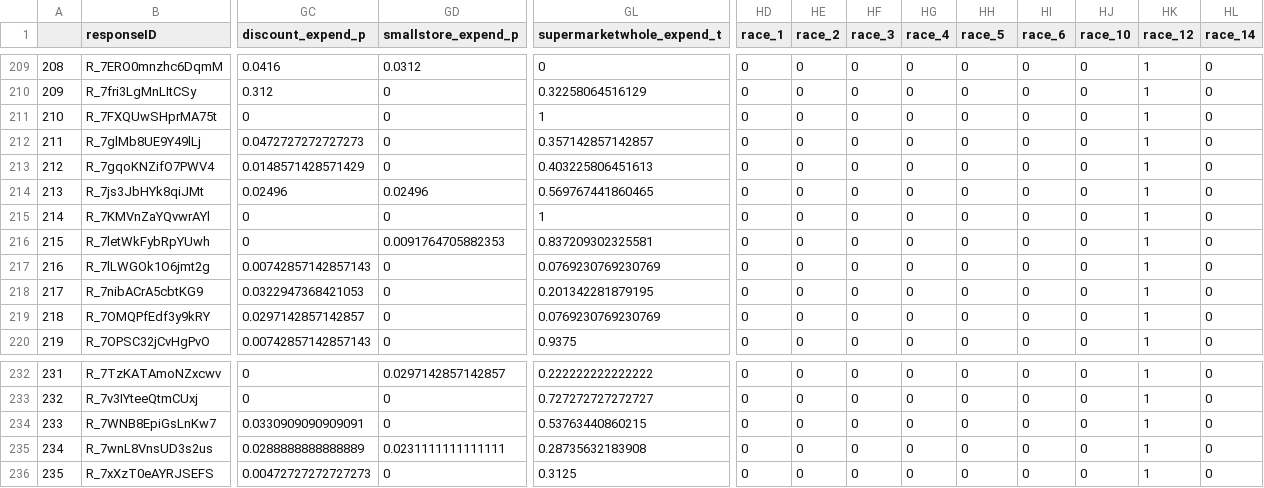
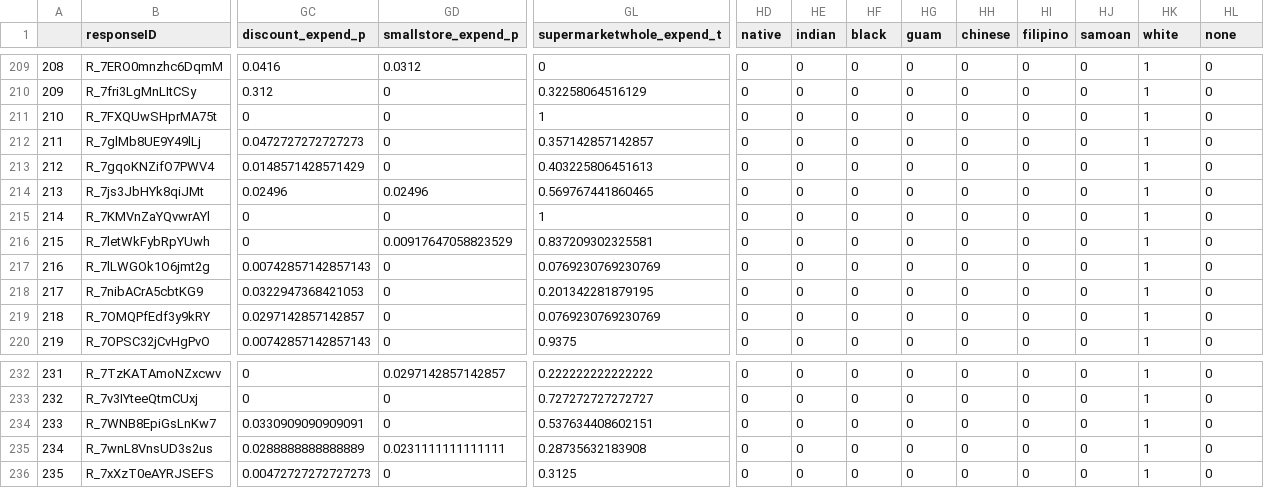
Before and after one commit to cfcooper/values, a CSV file: delta_raw.csv, drawn as a sheet; only a part is shown, gaps mark what is left out; the diff covers the shown part only; the diff names each change by its address in the sheet, - before the commit and + after, or states it on an @@ line.

```diff
--- a/delta_raw.csv
+++ b/delta_raw.csv
-HD1: race_1
+HD1: native
-HE1: race_2
+HE1: indian
-HF1: race_3
+HF1: black
-HG1: race_4
+HG1: guam
-HH1: race_5
+HH1: chinese
-HI1: race_6
+HI1: filipino
-HJ1: race_10
+HJ1: samoan
-HK1: race_12
+HK1: white
-HL1: race_14
+HL1: none
-GD216 (smallstore_expend_p): 0.0091764705882353
+GD216 (smallstore_expend_p): 0.00917647058823529
-GL234 (supermarketwhole_expend_t): 0.53763440860215
+GL234 (supermarketwhole_expend_t): 0.537634408602151
```
Also changed, not shown: 7 edited cells elsewhere in this file, cleaneddata/regress/abs_nondelta_r2.csv, 4 other files.
